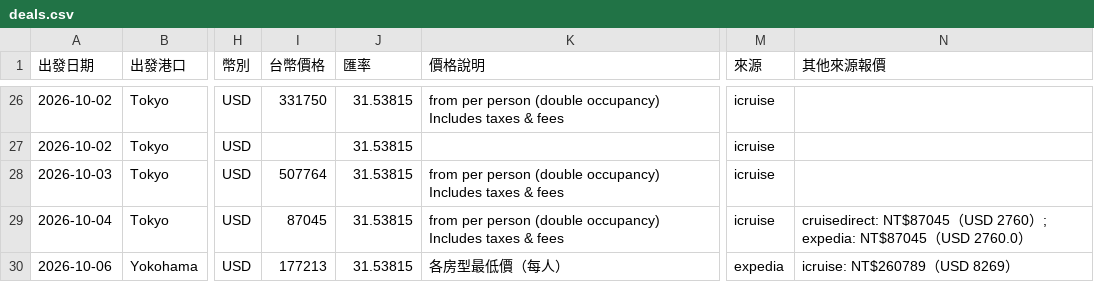
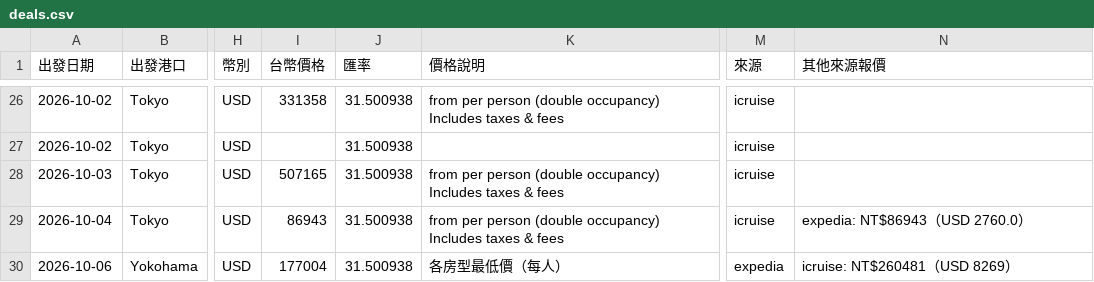
Before and after one commit to paladinlin1/cruise-deals, a CSV file: data/deals.csv, drawn as a sheet; only a part is shown, gaps mark what is left out; the diff covers the shown part only; the diff names each change by its address in the sheet, - before the commit and + after, or states it on an @@ line.

```diff
--- a/data/deals.csv
+++ b/data/deals.csv
-I26 (台幣價格): 331750
+I26 (台幣價格): 331358
-J26:J30 (匯率): 31.53815
+J26:J30 (匯率): 31.500938
-I28 (台幣價格): 507764
+I28 (台幣價格): 507165
-I29 (台幣價格): 87045
+I29 (台幣價格): 86943
-N29 (其他來源報價): cruisedirect: NT$87045（USD 2760）; expedia: NT$87045（USD…
+N29 (其他來源報價): expedia: NT$86943（USD…
-I30 (台幣價格): 177213
+I30 (台幣價格): 177004
-N30 (其他來源報價): icruise: NT$260789（USD 8269）
+N30 (其他來源報價): icruise: NT$260481（USD 8269）
```
Also changed, not shown: 3 added rows, 1 removed row and 52 edited cells elsewhere in this file, 2 other files.
